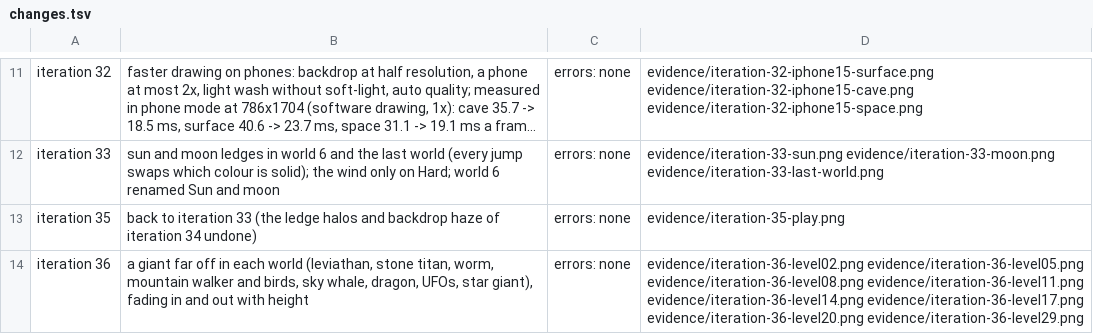
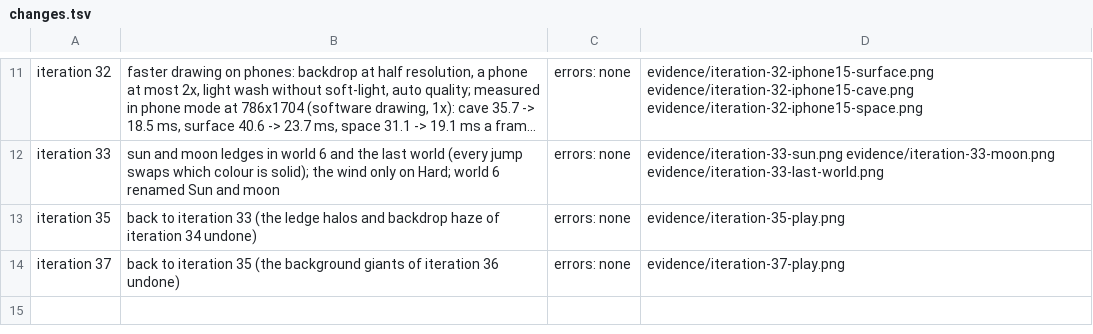
Before and after one commit to glultra/sarkawtni-barz, a TSV file: prototypes/long-climb/evidence/changes.tsv, drawn as a sheet; only a part is shown, gaps mark what is left out; long unchanged cells end in ….

```diff
--- a/prototypes/long-climb/evidence/changes.tsv
+++ b/prototypes/long-climb/evidence/changes.tsv
@@ -13,2 +13,2 @@ iteration 33	sun and moon ledges in world 6 and the last world (every jump swaps
 iteration 35	back to iteration 33 (the ledge halos and backdrop haze of iteration 34 undone)	errors: none	evidence/iteration-35-play.png
-iteration 36	a giant far off in each world (leviathan, stone titan, worm, mountain walker and birds, sky whale, dragon, UFOs, star giant), fading in and out with height	errors: none	evidence/iteration-36-level02.png evidence/iteration-36-level05.png evidence/iteration-36-level08.png evidence/iteration-36-level11.png evidence/iteration-36-level14.png evidence/iteration-36-level17.png evidence/iteration-36-level20.png evidence/iteration-36-level29.png
+iteration 37	back to iteration 35 (the background giants of iteration 36 undone)	errors: none	evidence/iteration-37-play.png
```
Also changed, not shown: 12 other files.
